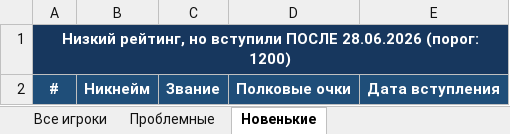
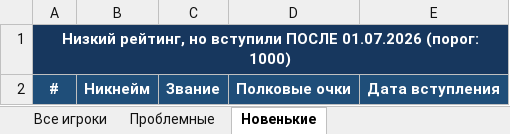
Before and after one commit to Ki1ka/wt3, an Excel workbook: clan_jagdflugzeug.xlsx, sheet Новенькие, drawn as a sheet; values as stored, in another font and other column widths than the file's, no borders; the diff names each change by its address in the sheet, - before the commit and + after, or states it on an @@ line.

```diff
--- a/clan_jagdflugzeug.xlsx (sheet Новенькие)
+++ b/clan_jagdflugzeug.xlsx (sheet Новенькие)
-A1: …вступили ПОСЛЕ 28.06.2026 (порог: 1200)
+A1: …вступили ПОСЛЕ 01.07.2026 (порог: 1000)
```
Also changed, not shown: sheet Все игроки, sheet Проблемные, 3 other files.
